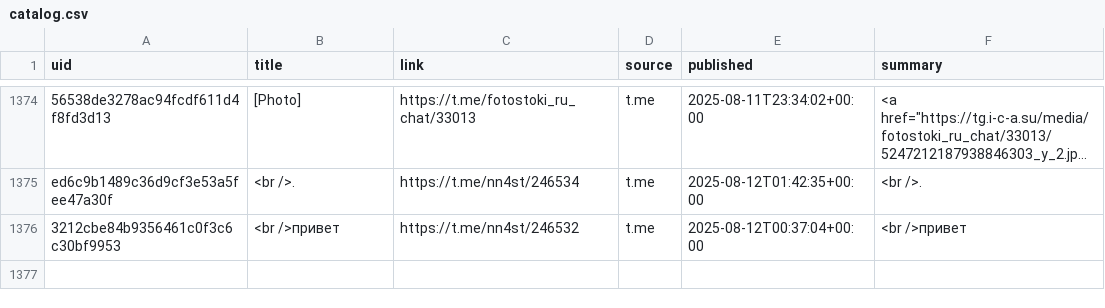
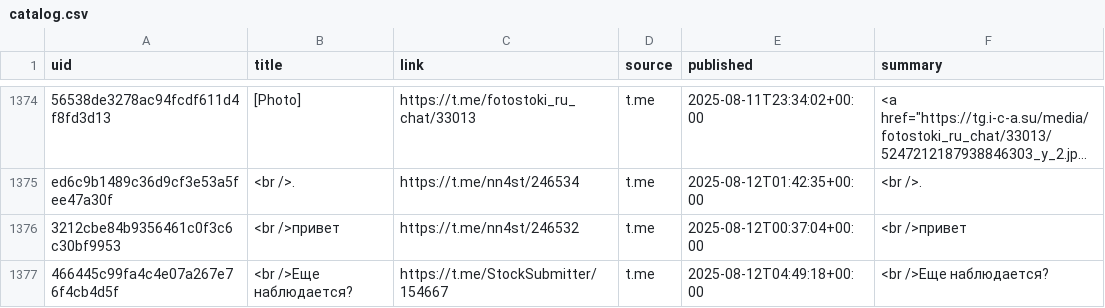
Before and after one commit to ViShark2882/niche-hub, a CSV file: data/catalog.csv, drawn as a sheet; only a part is shown, gaps mark what is left out; long unchanged cells end in …; the diff names each change by its address in the sheet, - before the commit and + after, or states it on an @@ line.

Commit message:
update catalog

```diff
--- a/data/catalog.csv
+++ b/data/catalog.csv
+row 1377: 466445c99fa4c4e07a267e76f4cb4d5f | <br />Еще наблюдается? | https://t.me/StockSubmitter/154667 | t.me | 2025-08-12T04:49:18+00:00 | <br />Еще наблюдается?
```
